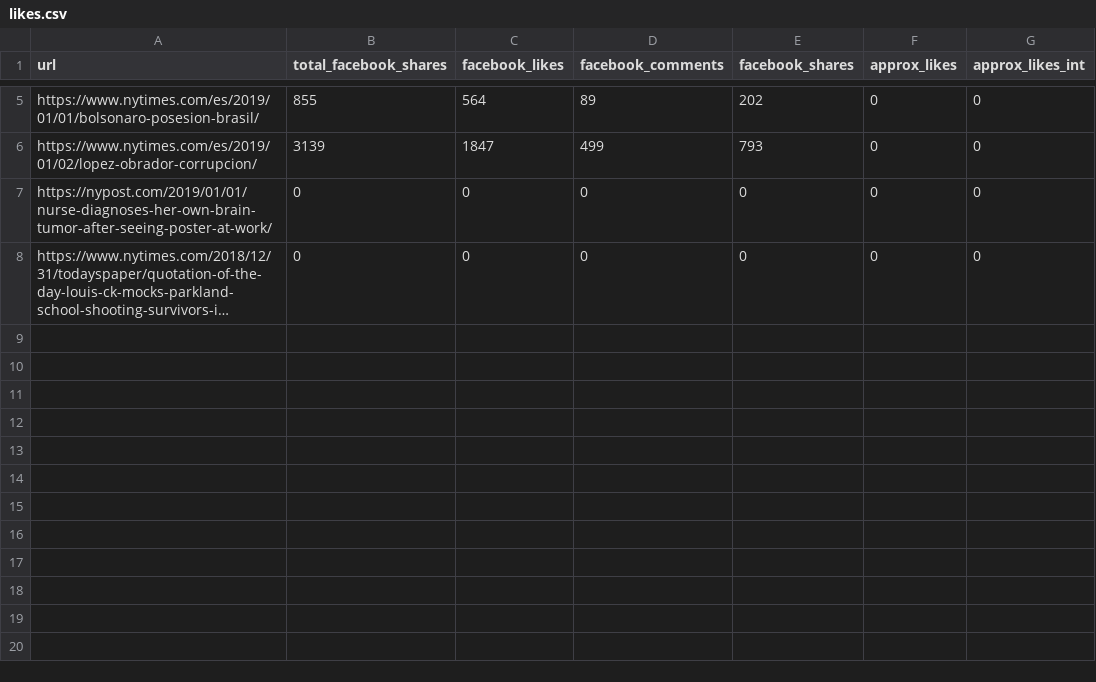
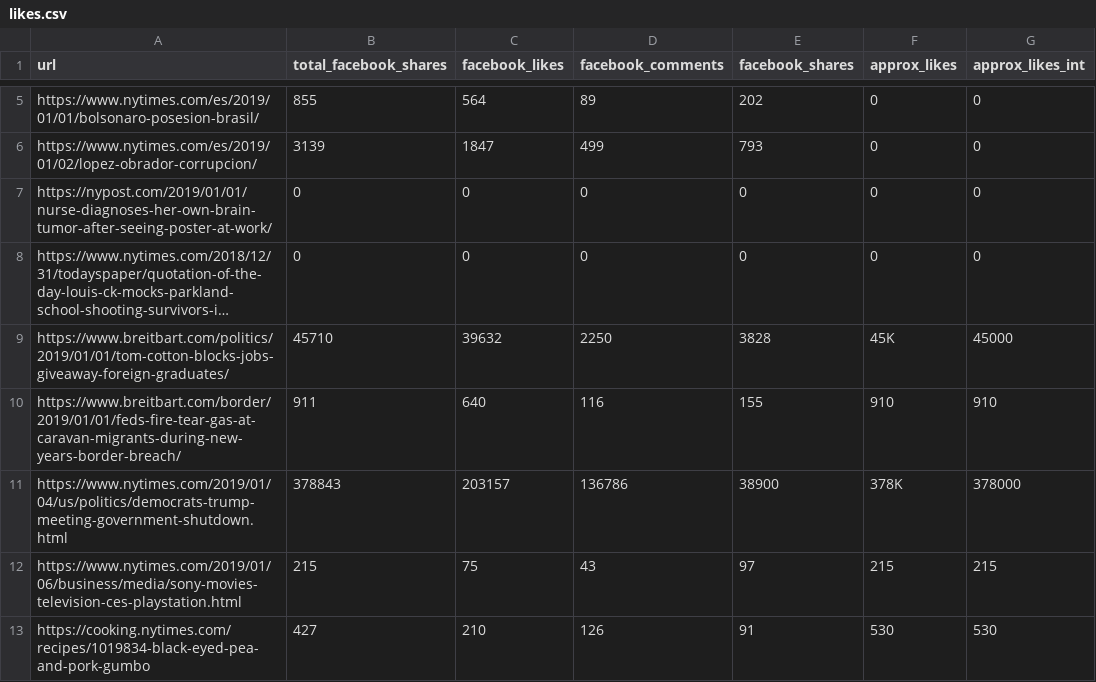
Before and after one commit to medialab/minet, a CSV file: ftest/resources/likes.csv, drawn as a sheet; only a part is shown, gaps mark what is left out; long unchanged cells end in …; the diff names each change by its address in the sheet, - before the commit and + after, or states it on an @@ line.

Commit message:
add data

```diff
--- a/ftest/resources/likes.csv
+++ b/ftest/resources/likes.csv
+row 9: https://www.breitbart.com/politics/2019/01/01/tom-cotton-blocks-jobs-giveaway-foreign-graduates/ | 45710 | 39632 | 2250 | 3828 | 45K | 45000
+row 10: https://www.breitbart.com/border/2019/01/01/feds-fire-tear-gas-at-caravan-migrants-during-new-years-border-breach/ | 911 | 640 | 116 | 155 | 910 | 910
+row 11: https://www.nytimes.com/2019/01/04/us/politics/democrats-trump-meeting-government-shutdown.html | 378843 | 203157 | 136786 | 38900 | 378K | 378000
+row 12: https://www.nytimes.com/2019/01/06/business/media/sony-movies-television-ces-playstation.html | 215 | 75 | 43 | 97 | 215 | 215
+row 13: https://cooking.nytimes.com/recipes/1019834-black-eyed-pea-and-pork-gumbo | 427 | 210 | 126 | 91 | 530 | 530
```
